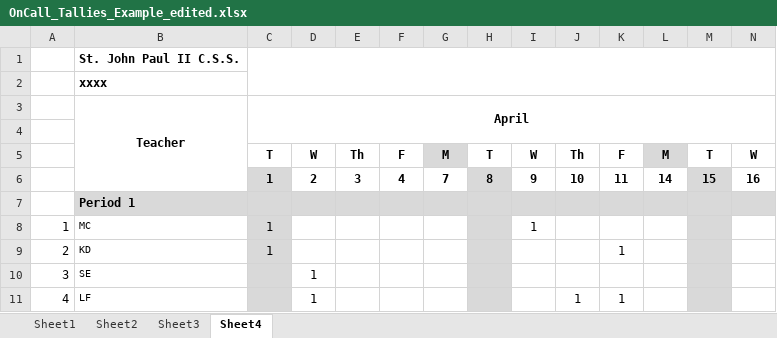
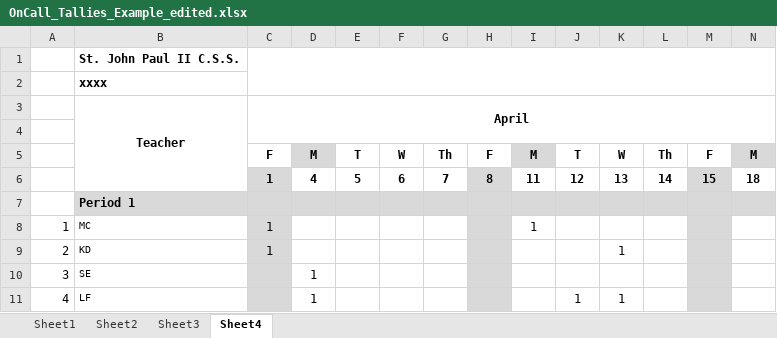
Before and after one commit to Zach-Smith/CS2043-Team-6-Project, an Excel workbook: Worksheet_Processing/OnCall_Tallies_Example_edited.xlsx, sheet Sheet4, drawn as a sheet; only a part is shown; values as stored, in another font and other column widths than the file's, no borders; conditional formats not drawn; removed rows and columns are numbered as before the commit, all else as after; rows hold the shown columns only; the diff names each change by its address in the sheet, - before the commit and + after, or states it on an @@ line.

Commit message:
Created ReadOnCallTally class

```diff
--- a/Worksheet_Processing/OnCall_Tallies_Example_edited.xlsx (sheet Sheet4)
+++ b/Worksheet_Processing/OnCall_Tallies_Example_edited.xlsx (sheet Sheet4)
-row 5:  |  | T | W | Th | F | M | T | W | Th | F | M | T | W
-row 6:  |  | 1 | 2 | 3 | 4 | 7 | 8 | 9 | 10 | 11 | 14 | 15 | 16
+row 5:  |  | F | M | T | W | Th | F | M | T | W | Th | F | M
+row 6:  |  | 1 | 4 | 5 | 6 | 7 | 8 | 11 | 12 | 13 | 14 | 15 | 18
```
Also changed, not shown: sheet Sheet3, 4 other files.
